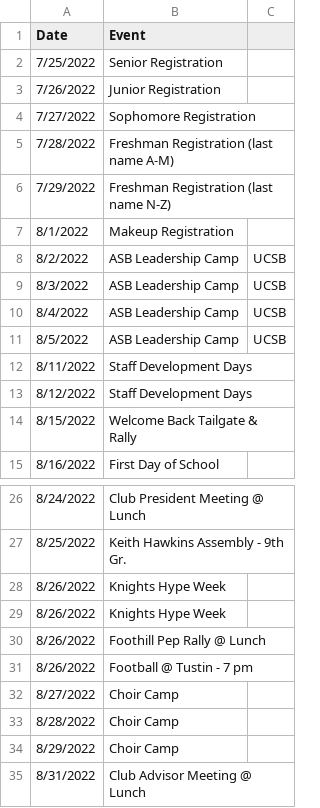
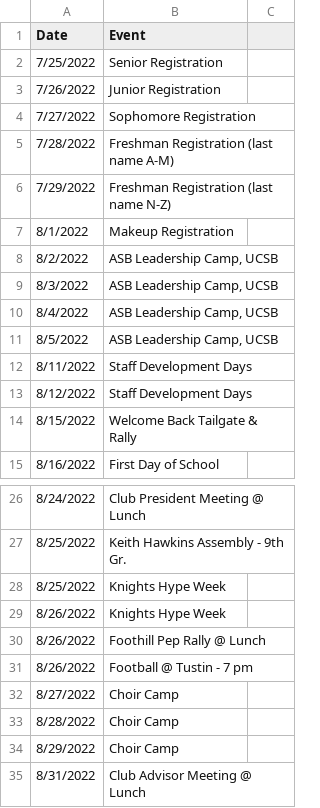
Before and after one commit to ZacharyCrespin/FHS-Bell-Schedule, a CSV file: public/api/events.csv, drawn as a sheet; only a part is shown, gaps mark what is left out.

Commit message:
dont need to reverse lists

```diff
--- a/public/api/events.csv
+++ b/public/api/events.csv
@@ -7,6 +7,6 @@ Date,Event
 8/1/2022,Makeup Registration
-8/2/2022,ASB Leadership Camp, UCSB
-8/3/2022,ASB Leadership Camp, UCSB
-8/4/2022,ASB Leadership Camp, UCSB
-8/5/2022,ASB Leadership Camp, UCSB
+8/2/2022,"ASB Leadership Camp, UCSB"
+8/3/2022,"ASB Leadership Camp, UCSB"
+8/4/2022,"ASB Leadership Camp, UCSB"
+8/5/2022,"ASB Leadership Camp, UCSB"
 8/11/2022,Staff Development Days
@@ -27,3 +27,3 @@ Date,Event
 8/25/2022,Keith Hawkins Assembly - 9th Gr.
-8/26/2022,Knights Hype Week
+8/25/2022,Knights Hype Week
 8/26/2022,Knights Hype Week
```
Also changed, not shown: 2 other files.
